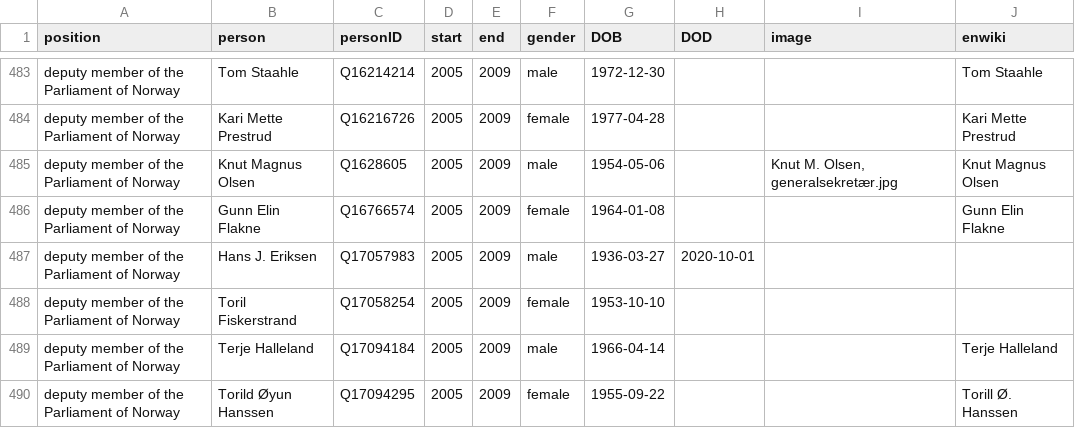
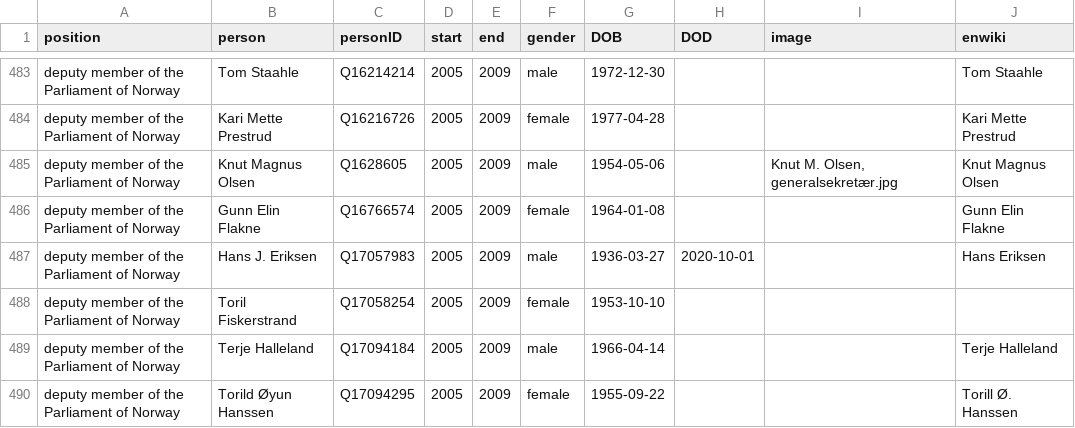
Before and after one commit to every-politician-scrapers/norway-cabinet, a CSV file: html/legislators.csv, drawn as a sheet; only a part is shown, gaps mark what is left out.

```diff
--- a/html/legislators.csv
+++ b/html/legislators.csv
@@ -486,3 +486,3 @@ deputy member of the Parliament of Norway,Knut Magnus Olsen,Q1628605,2005,2009,m
 deputy member of the Parliament of Norway,Gunn Elin Flakne,Q16766574,2005,2009,female,1964-01-08,,,Gunn Elin Flakne
-deputy member of the Parliament of Norway,Hans J. Eriksen,Q17057983,2005,2009,male,1936-03-27,2020-10-01,,
+deputy member of the Parliament of Norway,Hans J. Eriksen,Q17057983,2005,2009,male,1936-03-27,2020-10-01,,Hans Eriksen
 deputy member of the Parliament of Norway,Toril Fiskerstrand,Q17058254,2005,2009,female,1953-10-10,,,
```
Also changed, not shown: html/holders21.csv.
